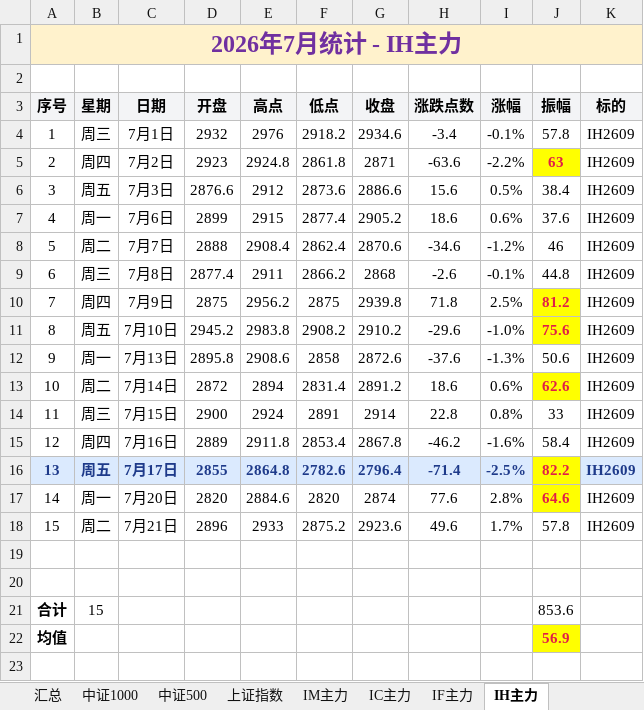
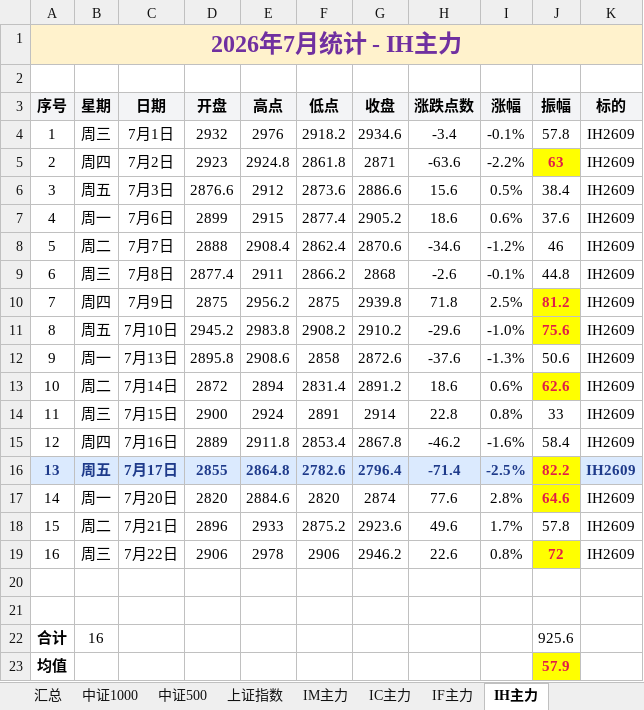
Before and after one commit to iputao-design/futures-amplitude-web, an Excel workbook: 每日振幅统计.xlsx, sheet IH主力, drawn as a sheet; values as stored, in another font and other column widths than the file's, no borders; removed rows and columns are numbered as before the commit, all else as after; the diff names each change by its address in the sheet, - before the commit and + after, or states it on an @@ line.

```diff
--- a/每日振幅统计.xlsx (sheet IH主力)
+++ b/每日振幅统计.xlsx (sheet IH主力)
+row 19: 16 | 周三 | 7月22日 | 2906 | 2978 | 2906 | 2946.2 | 22.6 | 0.8% | 72 | IH2609
-row 21: 合计 | 15 |  |  |  |  |  |  |  | 853.6
+row 22: 合计 | 16 |  |  |  |  |  |  |  | 925.6
-J23 (振幅): 56.9
+J23 (振幅): 57.9
```
Also changed, not shown: sheet 汇总, sheet IF主力, 每日振幅统计_2026.xlsx, 5 other files.
